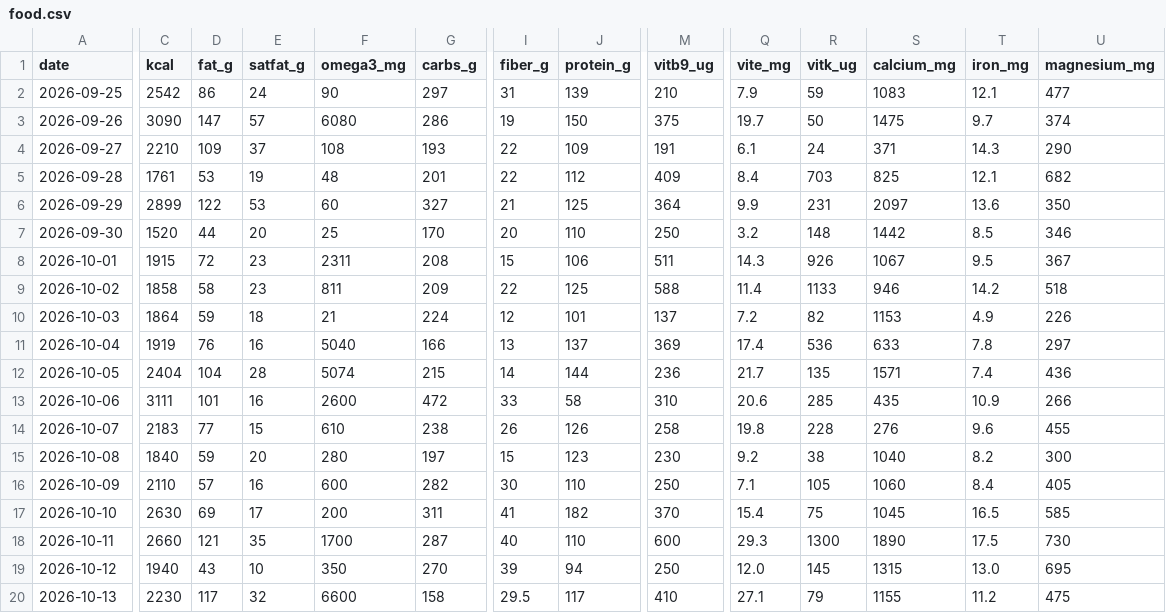
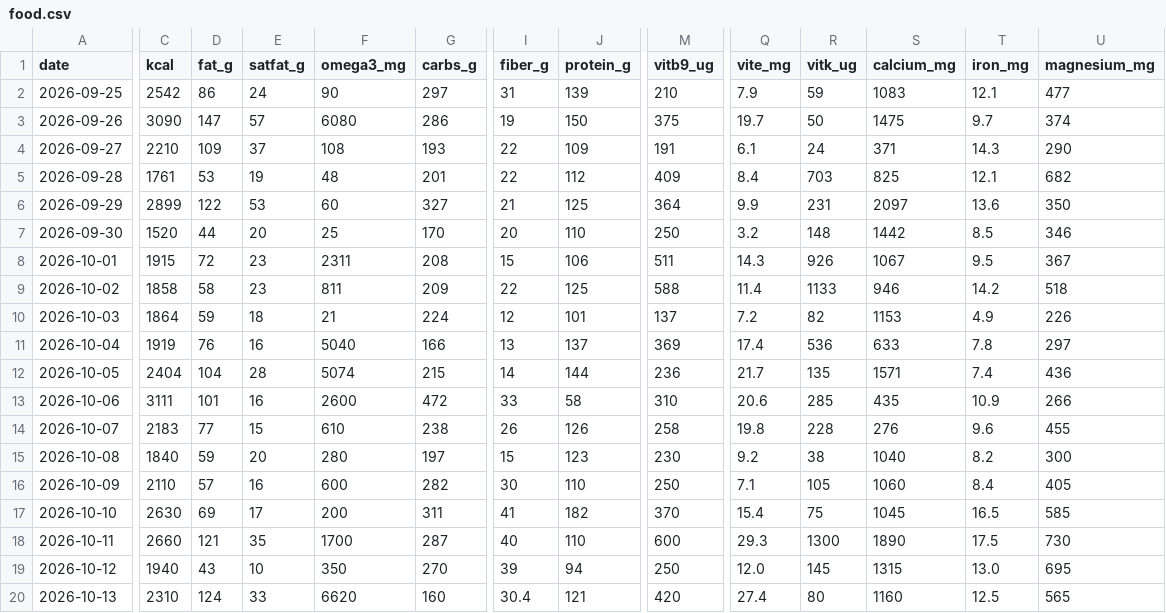
Before and after one commit to borawhocodess/salihboraozturk.com, a CSV file: other/tables/food.csv, drawn as a sheet; only a part is shown, gaps mark what is left out; the diff covers the shown part only; the diff names each change by its address in the sheet, - before the commit and + after, or states it on an @@ line.

```diff
--- a/other/tables/food.csv
+++ b/other/tables/food.csv
-C20 (kcal): 2230
+C20 (kcal): 2310
-D20 (fat_g): 117
+D20 (fat_g): 124
-E20 (satfat_g): 32
+E20 (satfat_g): 33
-F20 (omega3_mg): 6600
+F20 (omega3_mg): 6620
-G20 (carbs_g): 158
+G20 (carbs_g): 160
-I20 (fiber_g): 29.5
+I20 (fiber_g): 30.4
-J20 (protein_g): 117
+J20 (protein_g): 121
-M20 (vitb9_ug): 410
+M20 (vitb9_ug): 420
-Q20 (vite_mg): 27.1
+Q20 (vite_mg): 27.4
-R20 (vitk_ug): 79
+R20 (vitk_ug): 80
-S20 (calcium_mg): 1155
+S20 (calcium_mg): 1160
-T20 (iron_mg): 11.2
+T20 (iron_mg): 12.5
-U20 (magnesium_mg): 475
+U20 (magnesium_mg): 565
```
Also changed, not shown: 3 edited cells elsewhere in this file, 1 other file.
